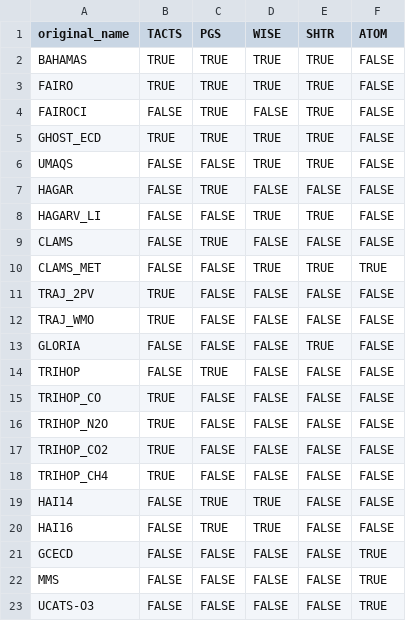
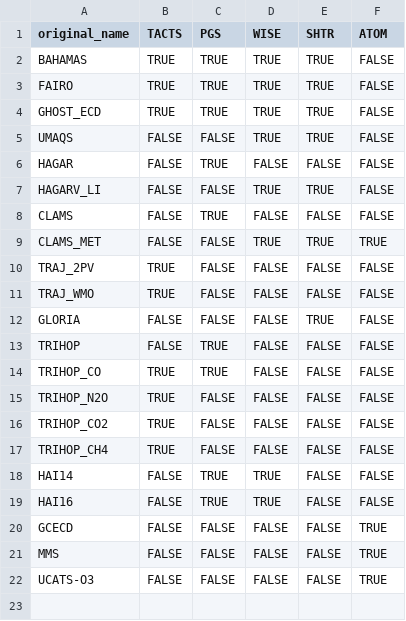
Before and after one commit to SophieBauchinger/dataTools, a CSV file: instruments.csv, drawn as a sheet.

```diff
--- a/instruments.csv
+++ b/instruments.csv
@@ -3,3 +3,2 @@ BAHAMAS,TRUE,TRUE,TRUE,TRUE,FALSE
 FAIRO,TRUE,TRUE,TRUE,TRUE,FALSE
-FAIROCI,FALSE,TRUE,FALSE,TRUE,FALSE
 GHOST_ECD,TRUE,TRUE,TRUE,TRUE,FALSE
@@ -14,3 +13,3 @@ GLORIA,FALSE,FALSE,FALSE,TRUE,FALSE
 TRIHOP,FALSE,TRUE,FALSE,FALSE,FALSE
-TRIHOP_CO,TRUE,FALSE,FALSE,FALSE,FALSE
+TRIHOP_CO,TRUE,TRUE,FALSE,FALSE,FALSE
 TRIHOP_N2O,TRUE,FALSE,FALSE,FALSE,FALSE
```
Also changed, not shown: coordinates.csv, substances.csv, 16 other files.
